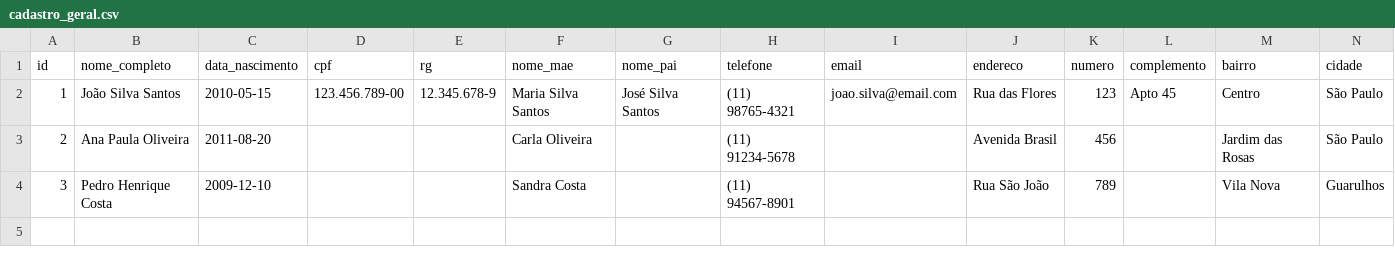
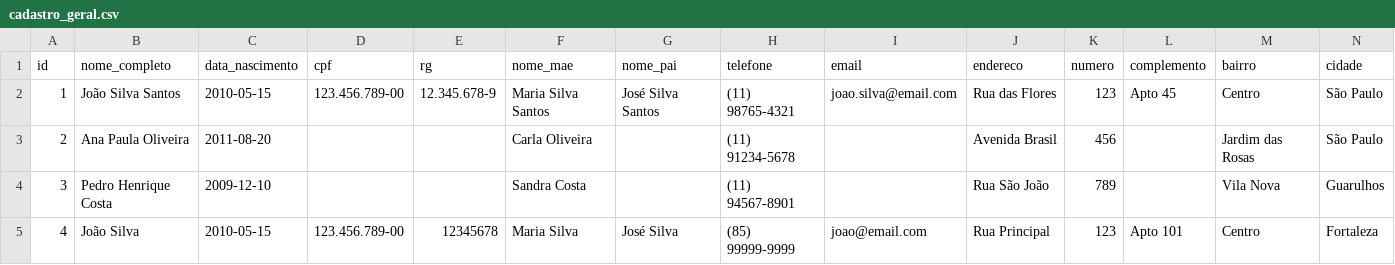
Before and after one commit to MarceloClaro/matricula, a CSV file: data/cadastro_geral.csv, drawn as a sheet; only a part is shown; rows hold the shown columns only; the diff names each change by its address in the sheet, - before the commit and + after, or states it on an @@ line.

```diff
--- a/data/cadastro_geral.csv
+++ b/data/cadastro_geral.csv
+row 5: 4 | João Silva | 2010-05-15 | 123.456.789-00 | 12345678 | Maria Silva | José Silva | (85) 99999-9999 | joao@email.com | Rua Principal | 123 | Apto 101 | Centro | Fortaleza
```
Also changed, not shown: 3 other files.
